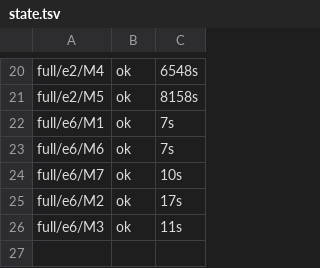
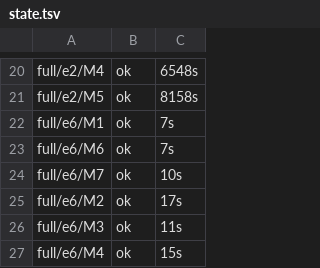
Before and after one commit to DevDaring/Quant_Bias, a TSV file: quant-bias/results/_logs/state.tsv, drawn as a sheet; only a part is shown, gaps mark what is left out; the diff names each change by its address in the sheet, - before the commit and + after, or states it on an @@ line.

Commit message:
results(full): full/e6/M4

```diff
--- a/quant-bias/results/_logs/state.tsv
+++ b/quant-bias/results/_logs/state.tsv
+row 27: full/e6/M4 | ok | 15s
```
Also changed, not shown: 3 other files.
